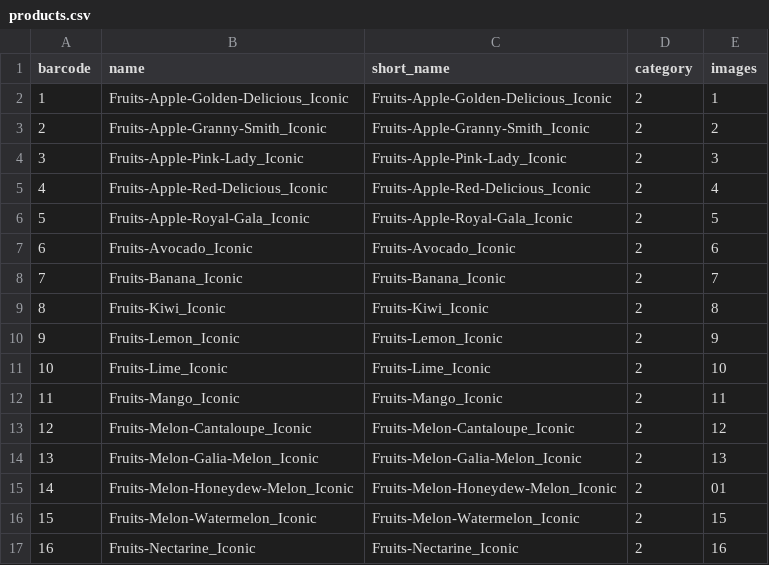
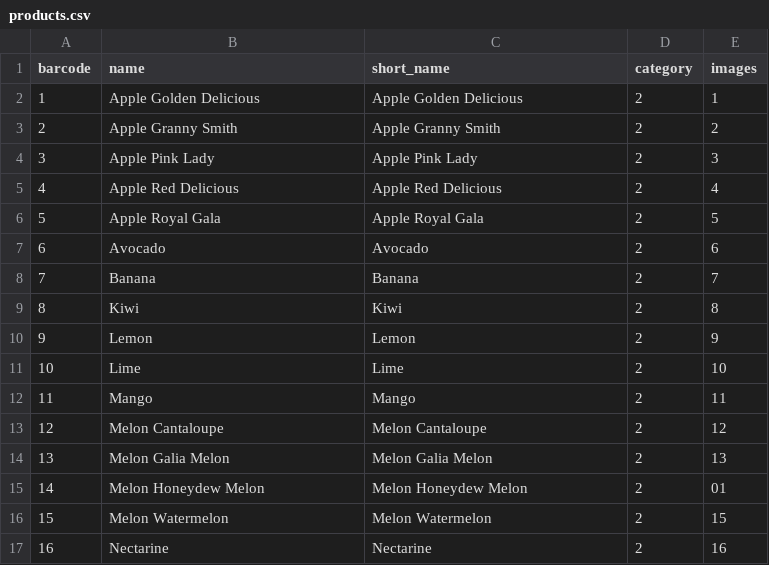
Before and after one commit to dms24081999/oneQshop-Backend, a CSV file: src/management/csv/products.csv, drawn as a sheet; only a part is shown; the diff covers the shown part only.

Commit message:
Added API to retrieve product names for training Model | and modified product names for training

```diff
--- a/src/management/csv/products.csv
+++ b/src/management/csv/products.csv
@@ -1,17 +1,17 @@
 barcode,name,short_name,category,images
-1,Fruits-Apple-Golden-Delicious_Iconic,Fruits-Apple-Golden-Delicious_Iconic,2,1
-2,Fruits-Apple-Granny-Smith_Iconic,Fruits-Apple-Granny-Smith_Iconic,2,2
-3,Fruits-Apple-Pink-Lady_Iconic,Fruits-Apple-Pink-Lady_Iconic,2,3
-4,Fruits-Apple-Red-Delicious_Iconic,Fruits-Apple-Red-Delicious_Iconic,2,4
-5,Fruits-Apple-Royal-Gala_Iconic,Fruits-Apple-Royal-Gala_Iconic,2,5
-6,Fruits-Avocado_Iconic,Fruits-Avocado_Iconic,2,6
-7,Fruits-Banana_Iconic,Fruits-Banana_Iconic,2,7
-8,Fruits-Kiwi_Iconic,Fruits-Kiwi_Iconic,2,8
-9,Fruits-Lemon_Iconic,Fruits-Lemon_Iconic,2,9
-10,Fruits-Lime_Iconic,Fruits-Lime_Iconic,2,10
-11,Fruits-Mango_Iconic,Fruits-Mango_Iconic,2,11
-12,Fruits-Melon-Cantaloupe_Iconic,Fruits-Melon-Cantaloupe_Iconic,2,12
-13,Fruits-Melon-Galia-Melon_Iconic,Fruits-Melon-Galia-Melon_Iconic,2,13
-14,Fruits-Melon-Honeydew-Melon_Iconic,Fruits-Melon-Honeydew-Melon_Iconic,2,01
-15,Fruits-Melon-Watermelon_Iconic,Fruits-Melon-Watermelon_Iconic,2,15
-16,Fruits-Nectarine_Iconic,Fruits-Nectarine_Iconic,2,16
+1,Apple Golden Delicious,Apple Golden Delicious,2,1
+2,Apple Granny Smith,Apple Granny Smith,2,2
+3,Apple Pink Lady,Apple Pink Lady,2,3
+4,Apple Red Delicious,Apple Red Delicious,2,4
+5,Apple Royal Gala,Apple Royal Gala,2,5
+6,Avocado,Avocado,2,6
+7,Banana,Banana,2,7
+8,Kiwi,Kiwi,2,8
+9,Lemon,Lemon,2,9
+10,Lime,Lime,2,10
+11,Mango,Mango,2,11
+12,Melon Cantaloupe,Melon Cantaloupe,2,12
+13,Melon Galia Melon,Melon Galia Melon,2,13
+14,Melon Honeydew Melon,Melon Honeydew Melon,2,01
+15,Melon Watermelon,Melon Watermelon,2,15
+16,Nectarine,Nectarine,2,16
```
Also changed, not shown: 130 edited cells elsewhere in this file, 4 other files.
